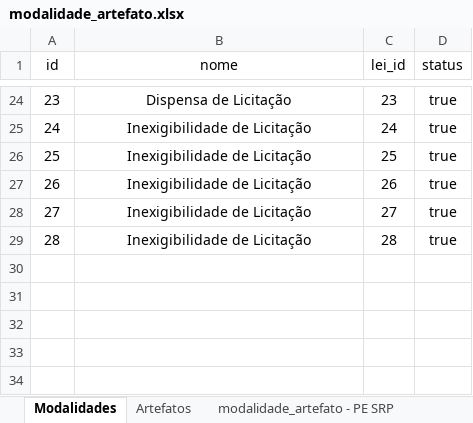
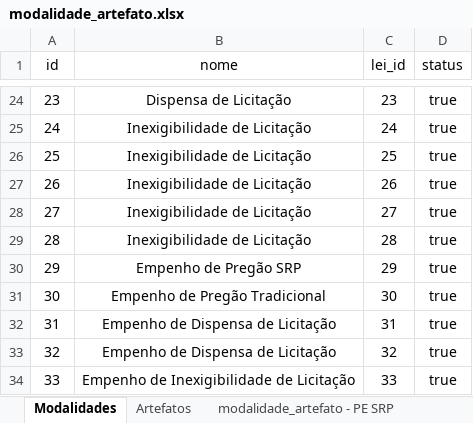
Before and after one commit to elielrj/processo_de_aquisicao, an Excel workbook: db/modalidade_artefato.xlsx, sheet Modalidades, drawn as a sheet; only a part is shown, gaps mark what is left out; values as stored, in another font and other column widths than the file's, no borders; the diff names each change by its address in the sheet, - before the commit and + after, or states it on an @@ line.

Commit message:
Ajuste de banco em tabela modalidade para adicionar Nota de Empenho

```diff
--- a/db/modalidade_artefato.xlsx (sheet Modalidades)
+++ b/db/modalidade_artefato.xlsx (sheet Modalidades)
+row 30: 29 | Empenho de Pregão SRP | 29 | true
+row 31: 30 | Empenho de Pregão Tradicional | 30 | true
+row 32: 31 | Empenho de Dispensa de Licitação | 31 | true
+row 33: 32 | Empenho de Dispensa de Licitação | 32 | true
+row 34: 33 | Empenho de Inexigibilidade de Licitação | 33 | true
```
Also changed, not shown: sheet Artefatos, other sheet tabs, 5 other files.
